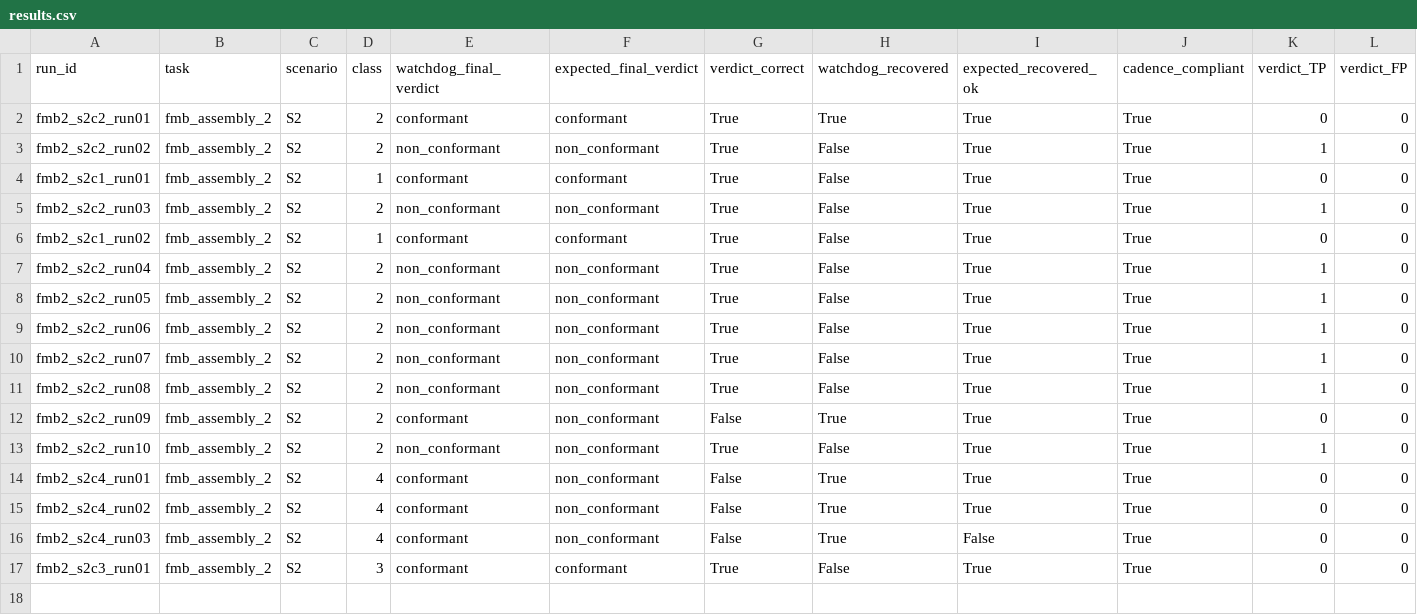
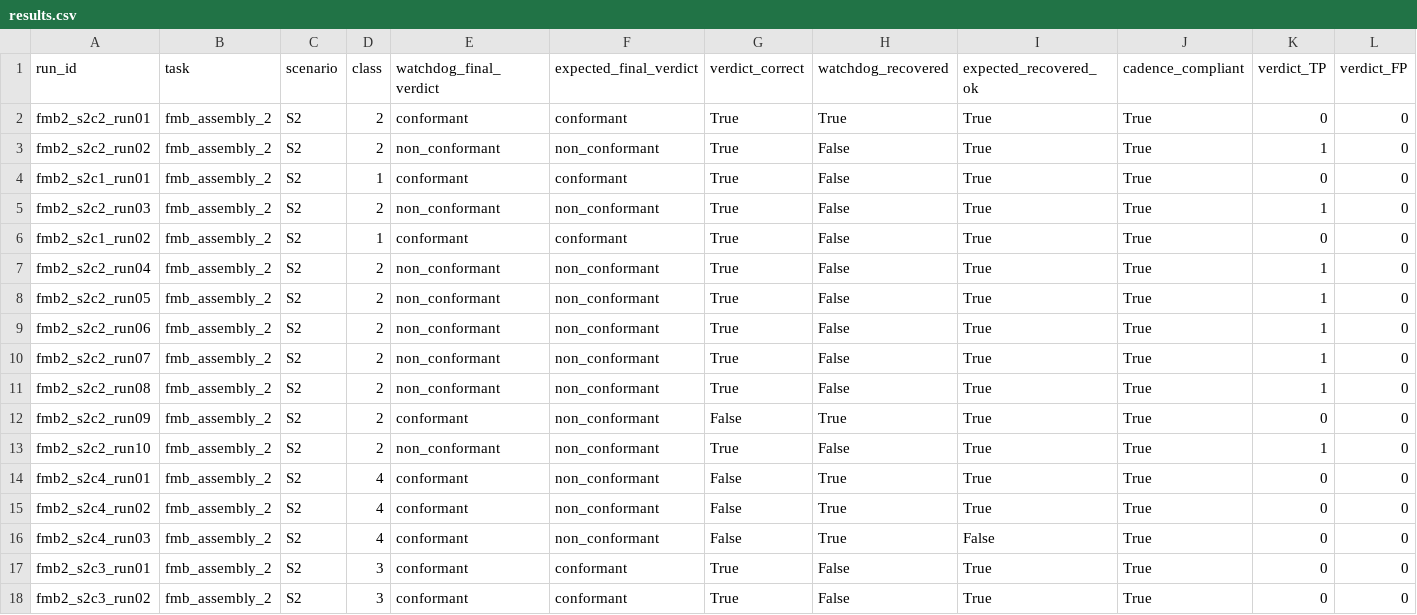
Before and after one commit to mohammadnsr1/WatchDog_V1, a CSV file: paper_results/batches/S2/raw/results.csv, drawn as a sheet; only a part is shown; rows hold the shown columns only; the diff names each change by its address in the sheet, - before the commit and + after, or states it on an @@ line.

```diff
--- a/paper_results/batches/S2/raw/results.csv
+++ b/paper_results/batches/S2/raw/results.csv
+row 18: fmb2_s2c3_run02 | fmb_assembly_2 | S2 | 3 | conformant | conformant | True | False | True | True | 0 | 0
```
Also changed, not shown: paper_results/batches/S2/raw/observation_results.csv, 3 other files.
